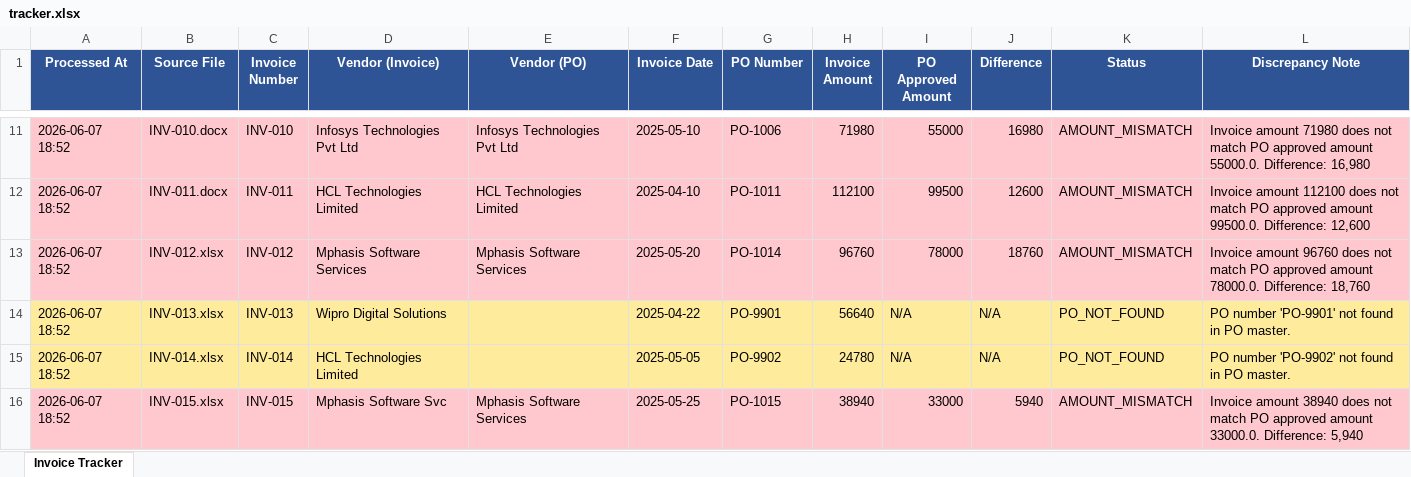
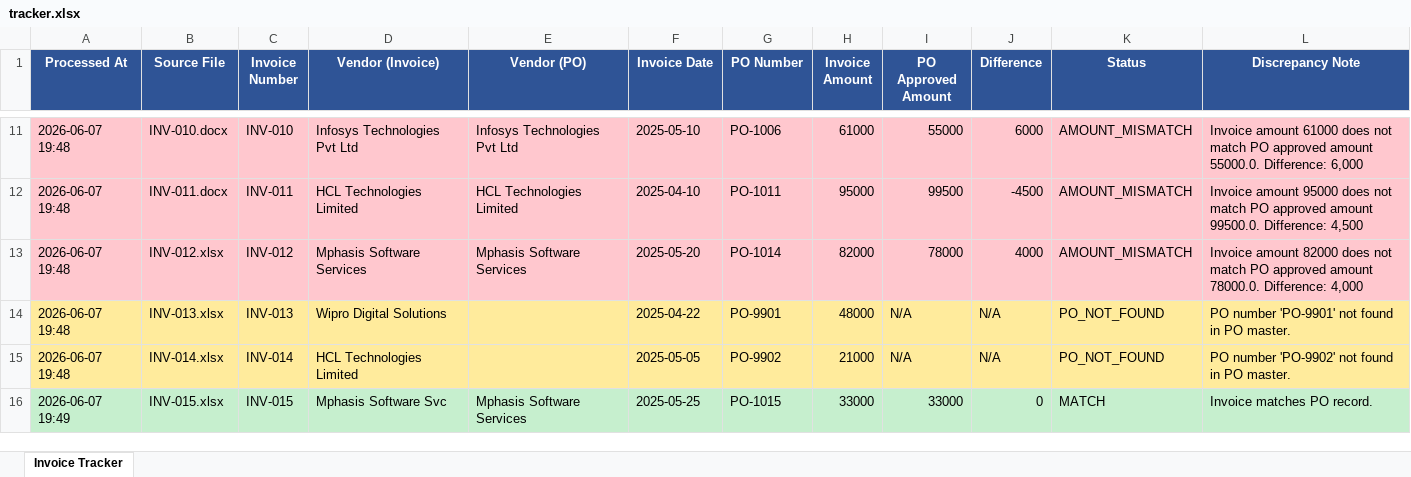
Before and after one commit to cosmos3k/ANSR-Assignment, an Excel workbook: invoices/output/tracker.xlsx, sheet Invoice Tracker, drawn as a sheet; only a part is shown, gaps mark what is left out; values as stored, in another font and other column widths than the file's, no borders; the diff covers the shown part only; the diff names each change by its address in the sheet, - before the commit and + after, or states it on an @@ line.

```diff
--- a/invoices/output/tracker.xlsx (sheet Invoice Tracker)
+++ b/invoices/output/tracker.xlsx (sheet Invoice Tracker)
-A11:A15 (Processed At): 2026-06-07 18:52
+A11:A15 (Processed At): 2026-06-07 19:48
-H11 (Invoice Amount): 71980
+H11 (Invoice Amount): 61000
-J11 (Difference): 16980
+J11 (Difference): 6000
-L11 (Discrepancy Note): Invoice amount 71980 does not match PO approved amount 55000.0. Difference: 16,980
+L11 (Discrepancy Note): Invoice amount 61000 does not match PO approved amount 55000.0. Difference: 6,000
-H12 (Invoice Amount): 112100
+H12 (Invoice Amount): 95000
-J12 (Difference): 12600
+J12 (Difference): -4500
-L12 (Discrepancy Note): Invoice amount 112100 does not match PO approved amount 99500.0. Difference: 12,600
+L12 (Discrepancy Note): Invoice amount 95000 does not match PO approved amount 99500.0. Difference: 4,500
-H13 (Invoice Amount): 96760
+H13 (Invoice Amount): 82000
-J13 (Difference): 18760
+J13 (Difference): 4000
-L13 (Discrepancy Note): Invoice amount 96760 does not match PO approved amount 78000.0. Difference: 18,760
+L13 (Discrepancy Note): Invoice amount 82000 does not match PO approved amount 78000.0. Difference: 4,000
-H14 (Invoice Amount): 56640
+H14 (Invoice Amount): 48000
-H15 (Invoice Amount): 24780
+H15 (Invoice Amount): 21000
-A16 (Processed At): 2026-06-07 18:52
+A16 (Processed At): 2026-06-07 19:49
-A16:L16 fill: #FFC7CE
+A16:L16 fill: #C6EFCE
-H16 (Invoice Amount): 38940
+H16 (Invoice Amount): 33000
-J16 (Difference): 5940
+J16 (Difference): 0
-K16 (Status): AMOUNT_MISMATCH
+K16 (Status): MATCH
-L16 (Discrepancy Note): Invoice amount 38940 does not match PO approved amount 33000.0. Difference: 5,940
+L16 (Discrepancy Note): Invoice matches PO record.
```
Also changed, not shown: 44 edited cells and cell formats elsewhere in this sheet, 2 other files.
